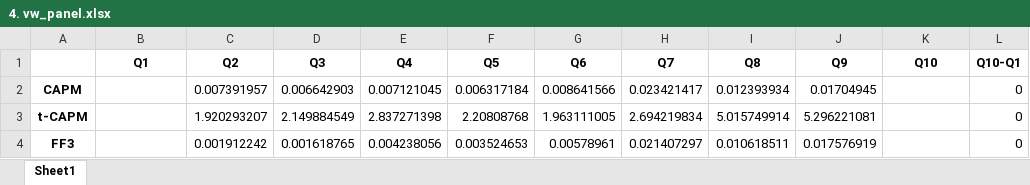
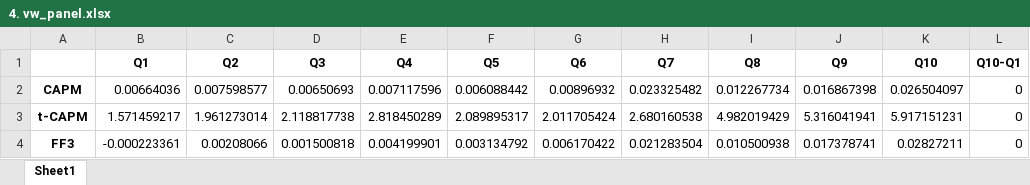
Before and after one commit to alex-fang123/investment_project, an Excel workbook: output/part3/4. vw_panel.xlsx, sheet Sheet1, drawn as a sheet; only a part is shown; values as stored, in another font and other column widths than the file's, no borders; the diff covers the shown part only; the diff names each change by its address in the sheet, - before the commit and + after, or states it on an @@ line.

```diff
--- a/output/part3/4. vw_panel.xlsx (sheet Sheet1)
+++ b/output/part3/4. vw_panel.xlsx (sheet Sheet1)
-B2 (Q1): (empty)
+B2 (Q1): 0.00664036
-C2 (Q2): 0.007391957
+C2 (Q2): 0.007598577
-D2 (Q3): 0.006642903
+D2 (Q3): 0.00650693
-E2 (Q4): 0.007121045
+E2 (Q4): 0.007117596
-F2 (Q5): 0.006317184
+F2 (Q5): 0.006088442
-G2 (Q6): 0.008641566
+G2 (Q6): 0.00896932
-H2 (Q7): 0.023421417
+H2 (Q7): 0.023325482
-I2 (Q8): 0.012393934
+I2 (Q8): 0.012267734
-J2 (Q9): 0.01704945
+J2 (Q9): 0.016867398
-K2 (Q10): (empty)
+K2 (Q10): 0.026504097
-B3 (Q1): (empty)
+B3 (Q1): 1.571459217
-C3 (Q2): 1.920293207
+C3 (Q2): 1.961273014
-D3 (Q3): 2.149884549
+D3 (Q3): 2.118817738
-E3 (Q4): 2.837271398
+E3 (Q4): 2.818450289
-F3 (Q5): 2.20808768
+F3 (Q5): 2.089895317
-G3 (Q6): 1.963111005
+G3 (Q6): 2.011705424
-H3 (Q7): 2.694219834
+H3 (Q7): 2.680160538
-I3 (Q8): 5.015749914
+I3 (Q8): 4.982019429
-J3 (Q9): 5.296221081
+J3 (Q9): 5.316041941
-K3 (Q10): (empty)
+K3 (Q10): 5.917151231
-B4 (Q1): (empty)
+B4 (Q1): -0.000223361
-C4 (Q2): 0.001912242
+C4 (Q2): 0.00208066
-D4 (Q3): 0.001618765
+D4 (Q3): 0.001500818
-E4 (Q4): 0.004238056
+E4 (Q4): 0.004199901
-F4 (Q5): 0.003524653
+F4 (Q5): 0.003134792
-G4 (Q6): 0.00578961
+G4 (Q6): 0.006170422
-H4 (Q7): 0.021407297
+H4 (Q7): 0.021283504
-I4 (Q8): 0.010618511
+I4 (Q8): 0.010500938
-J4 (Q9): 0.017576919
+J4 (Q9): 0.017378741
-K4 (Q10): (empty)
+K4 (Q10): 0.02827211
```
Also changed, not shown: 30 edited cells elsewhere in this sheet, output/part3/3. ff5_result.xlsx, output/part3/3. ff5_with_ratio_result.xlsx, 6 other files.
